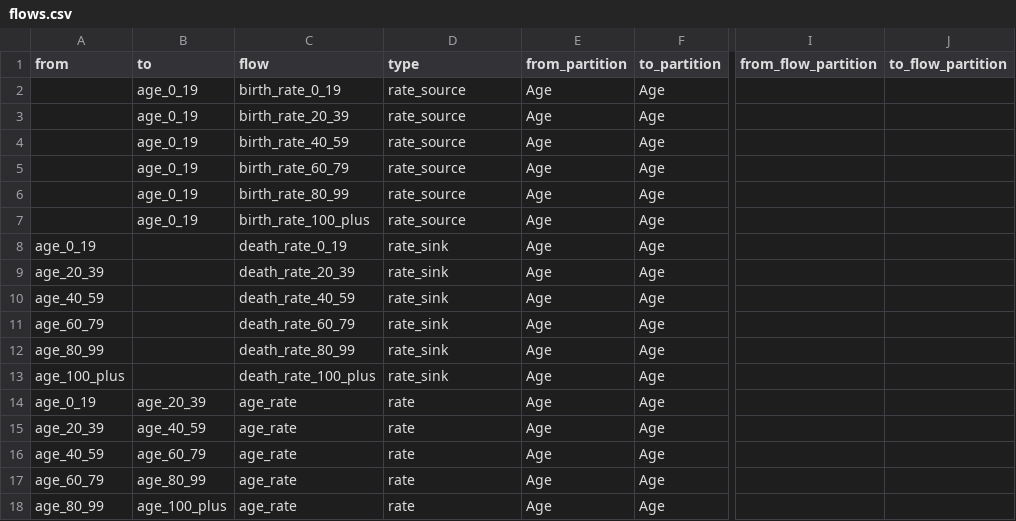
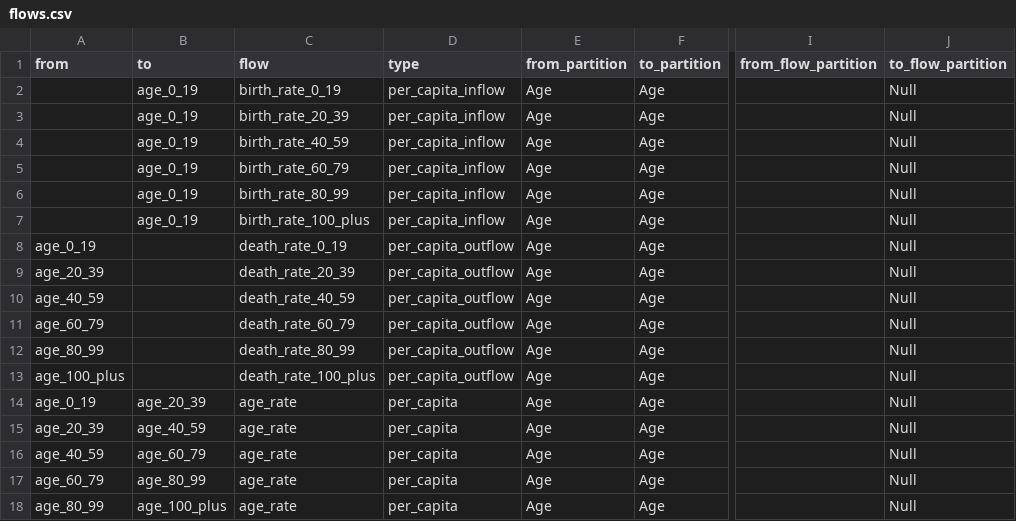
Before and after one commit to canmod/macpan2, a CSV file: inst/starter_models/age/flows.csv, drawn as a sheet; only a part is shown, gaps mark what is left out; the diff names each change by its address in the sheet, - before the commit and + after, or states it on an @@ line.

Commit message:
Cleaned up some starter models

```diff
--- a/inst/starter_models/age/flows.csv
+++ b/inst/starter_models/age/flows.csv
-D2:D7 (type): rate_source
+D2:D7 (type): per_capita_inflow
-J2:J18 (to_flow_partition): (empty)
+J2:J18 (to_flow_partition): Null
-D8:D13 (type): rate_sink
+D8:D13 (type): per_capita_outflow
-D14:D18 (type): rate
+D14:D18 (type): per_capita
```
Also changed, not shown: inst/starter_models/macpan_base/flows.csv, 7 other files.
